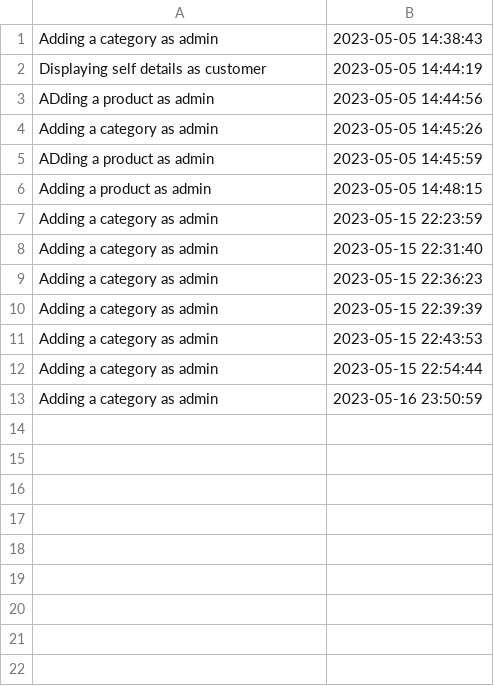
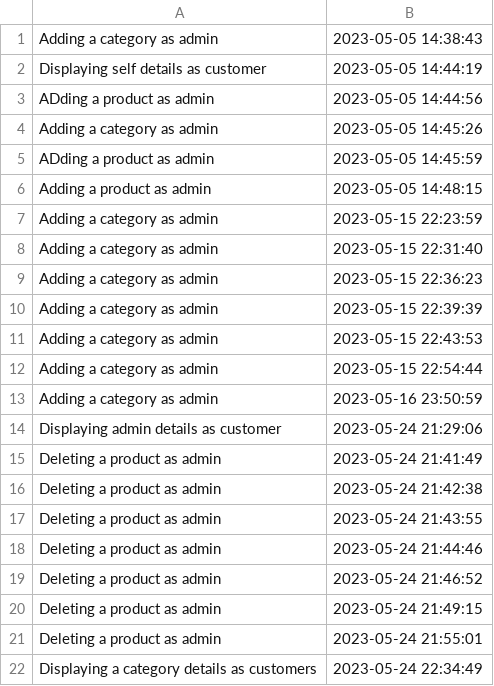
Before and after one commit to allee15/Online_shop-clothes_store, a CSV file: audit.csv, drawn as a sheet; the diff names each change by its address in the sheet, - before the commit and + after, or states it on an @@ line.

```diff
--- a/audit.csv
+++ b/audit.csv
+row 14: Displaying admin details as customer | 2023-05-24 21:29:06
+row 15: Deleting a product as admin | 2023-05-24 21:41:49
+row 16: Deleting a product as admin | 2023-05-24 21:42:38
+row 17: Deleting a product as admin | 2023-05-24 21:43:55
+row 18: Deleting a product as admin | 2023-05-24 21:44:46
+row 19: Deleting a product as admin | 2023-05-24 21:46:52
+row 20: Deleting a product as admin | 2023-05-24 21:49:15
+row 21: Deleting a product as admin | 2023-05-24 21:55:01
+row 22: Displaying a category details as customers | 2023-05-24 22:34:49
```
Also changed, not shown: 6 other files.
